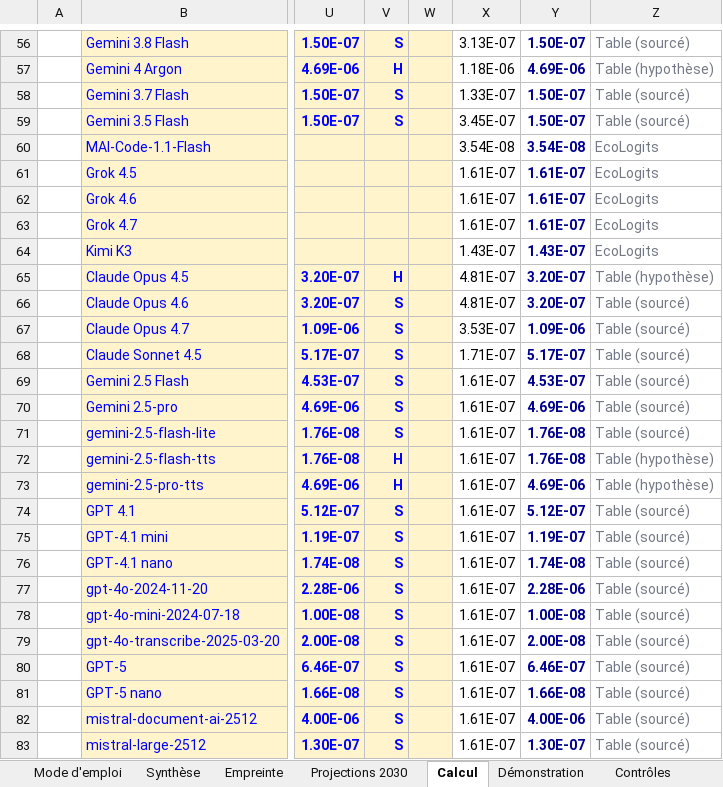
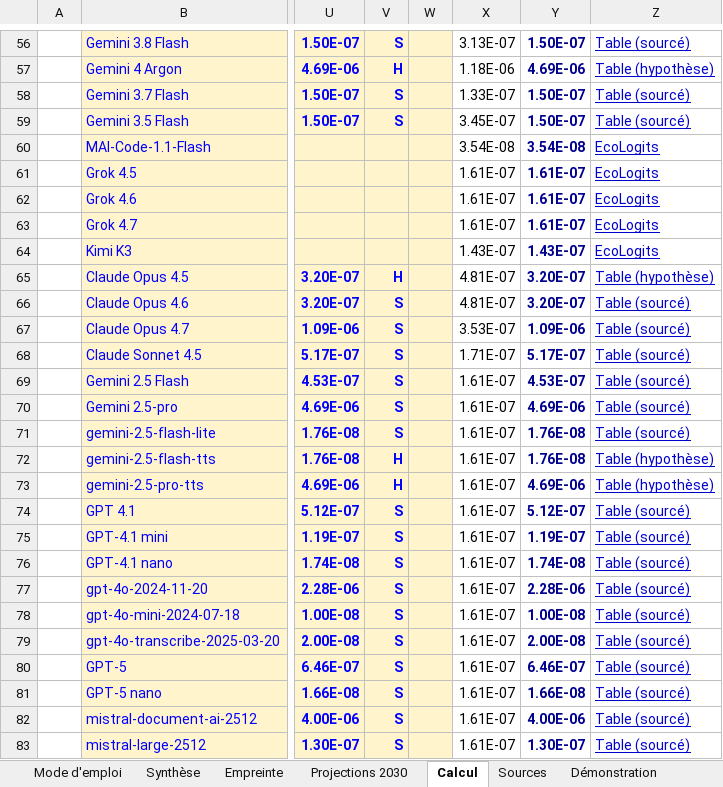
Before and after one commit to GDNumResp/MesureCO2e_UsageGithub, an Excel workbook: tableau-carbone/empreinte-carbone-copilot-modele.xlsx, sheet Calcul, drawn as a sheet; only a part is shown, gaps mark what is left out; values as stored, in another font and other column widths than the file's, no borders; the diff covers the shown part only; the diff names each change by its address in the sheet, - before the commit and + after, or states it on an @@ line.

```diff
--- a/tableau-carbone/empreinte-carbone-copilot-modele.xlsx (sheet Calcul)
+++ b/tableau-carbone/empreinte-carbone-copilot-modele.xlsx (sheet Calcul)
+sheet tab: Sources
@@ Z56:Z83 underline: off → on, text colour: #737885 → #0000CC @@
```
Also changed, not shown: 1 edited cell and cell formats elsewhere in this sheet, sheet Mode d'emploi, 6 other files.
